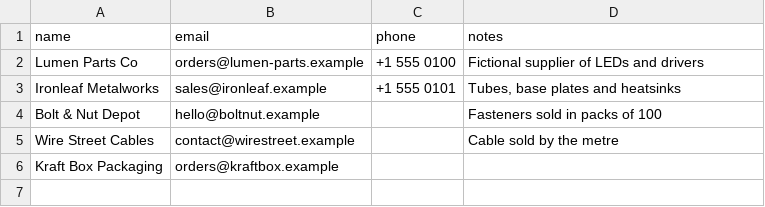
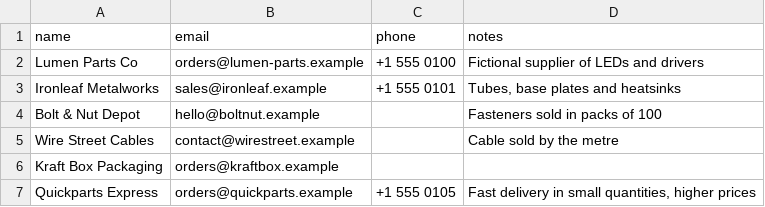
Before and after one commit to alc6/kitting, a CSV file: examples/demo/suppliers.csv, drawn as a sheet.

Commit message:
feat(pricing): supplier offers, price history, margins and costing
Milestone M7 (see docs/plan.md). Includes:
- Add supplier offers, price history, margins and weighted average costing
- Add the margins page route and a standard-cost setter
- Flag builds that consumed stock of unknown cost
- Add pricing screens: offers, prices, margins, two valuations
- Describe pricing in the README; clarify price history sources

```diff
--- a/examples/demo/suppliers.csv
+++ b/examples/demo/suppliers.csv
@@ -6 +6,2 @@ Wire Street Cables,contact@wirestreet.example,,Cable sold by the metre
 Kraft Box Packaging,orders@kraftbox.example,,
+Quickparts Express,orders@quickparts.example,+1 555 0105,"Fast delivery in small quantities, higher prices"
```
Also changed, not shown: examples/demo/boms.csv, examples/demo/parts.csv, 48 other files.
